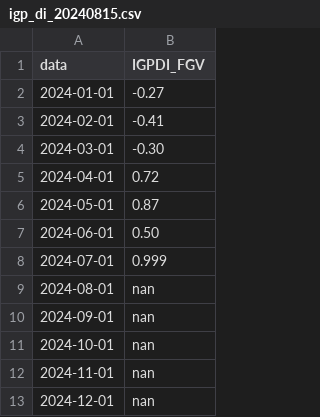
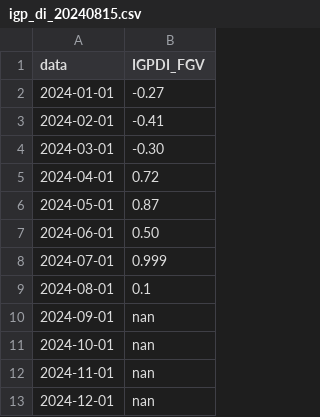
Before and after one commit to lobiancovitor/indexadores, a CSV file: data/igp_di_20240815.csv, drawn as a sheet.

Commit message:
Update igp_di_20240815.csv

```diff
--- a/data/igp_di_20240815.csv
+++ b/data/igp_di_20240815.csv
@@ -8,3 +8,3 @@ data,IGPDI_FGV
 2024-07-01,0.999
-2024-08-01,nan
+2024-08-01,0.1
 2024-09-01,nan
```
